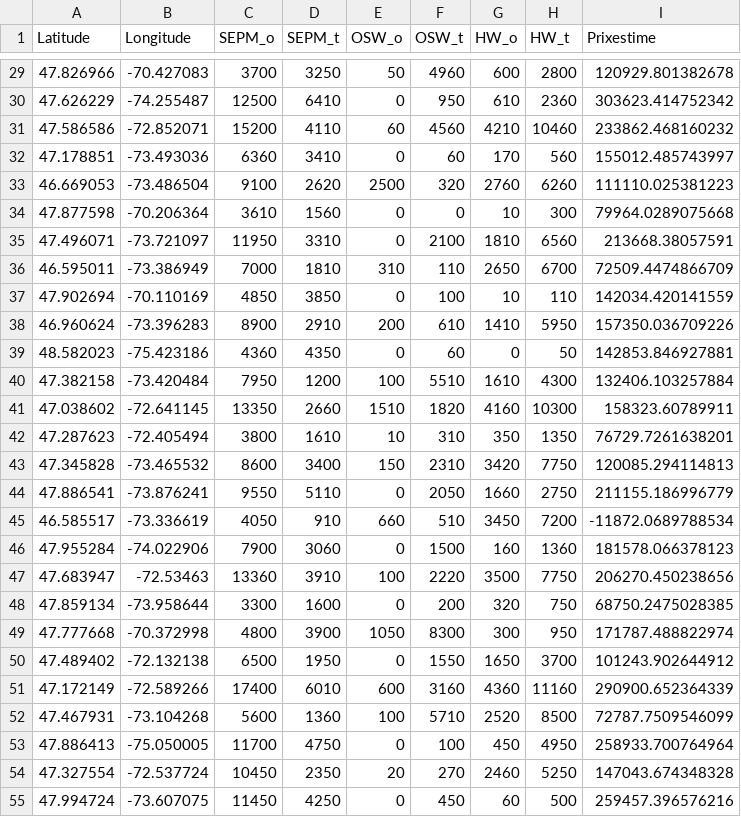
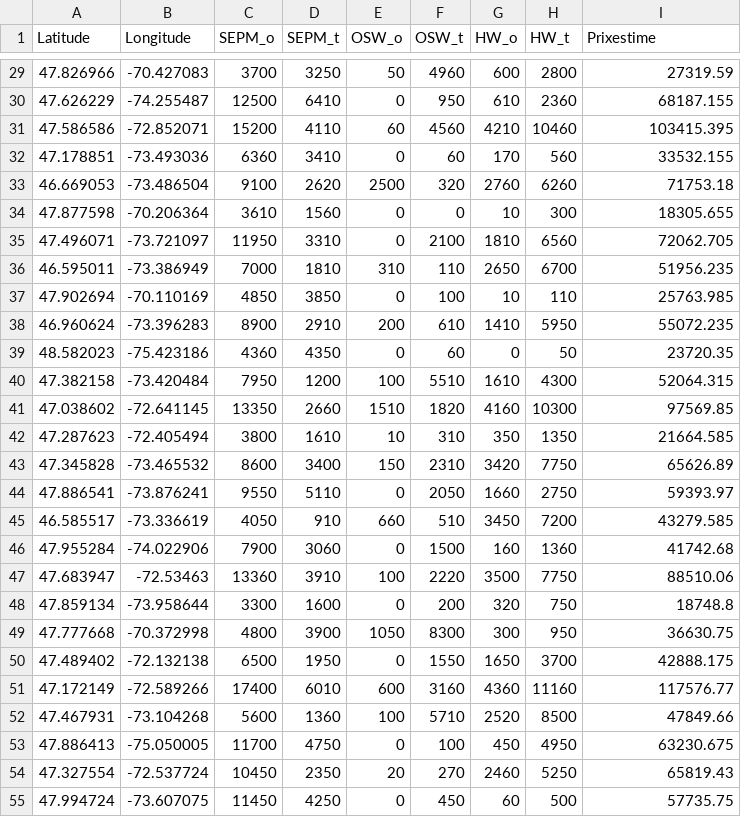
Before and after one commit to hasanbilgen/ML, a CSV file: centre_sud_stands_simulation.csv, drawn as a sheet; only a part is shown, gaps mark what is left out; the diff covers the shown part only.

```diff
--- a/centre_sud_stands_simulation.csv
+++ b/centre_sud_stands_simulation.csv
@@ -29,27 +29,27 @@
-47.826966,-70.427083,3700,3250,50,4960,600,2800,120929.801382678
-47.626229,-74.255487,12500,6410,0,950,610,2360,303623.414752342
-47.586586,-72.852071,15200,4110,60,4560,4210,10460,233862.468160232
-47.178851,-73.493036,6360,3410,0,60,170,560,155012.485743997
-46.669053,-73.486504,9100,2620,2500,320,2760,6260,111110.025381223
-47.877598,-70.206364,3610,1560,0,0,10,300,79964.0289075668
-47.496071,-73.721097,11950,3310,0,2100,1810,6560,213668.38057591
-46.595011,-73.386949,7000,1810,310,110,2650,6700,72509.4474866709
-47.902694,-70.110169,4850,3850,0,100,10,110,142034.420141559
-46.960624,-73.396283,8900,2910,200,610,1410,5950,157350.036709226
-48.582023,-75.423186,4360,4350,0,60,0,50,142853.846927881
-47.382158,-73.420484,7950,1200,100,5510,1610,4300,132406.103257884
-47.038602,-72.641145,13350,2660,1510,1820,4160,10300,158323.60789911
-47.287623,-72.405494,3800,1610,10,310,350,1350,76729.7261638201
-47.345828,-73.465532,8600,3400,150,2310,3420,7750,120085.294114813
-47.886541,-73.876241,9550,5110,0,2050,1660,2750,211155.186996779
-46.585517,-73.336619,4050,910,660,510,3450,7200,-11872.0689788534
-47.955284,-74.022906,7900,3060,0,1500,160,1360,181578.066378123
-47.683947,-72.53463,13360,3910,100,2220,3500,7750,206270.450238656
-47.859134,-73.958644,3300,1600,0,200,320,750,68750.2475028385
-47.777668,-70.372998,4800,3900,1050,8300,300,950,171787.488822974
-47.489402,-72.132138,6500,1950,0,1550,1650,3700,101243.902644912
-47.172149,-72.589266,17400,6010,600,3160,4360,11160,290900.652364339
-47.467931,-73.104268,5600,1360,100,5710,2520,8500,72787.7509546099
-47.886413,-75.050005,11700,4750,0,100,450,4950,258933.700764964
-47.327554,-72.537724,10450,2350,20,270,2460,5250,147043.674348328
-47.994724,-73.607075,11450,4250,0,450,60,500,259457.396576216
+47.826966,-70.427083,3700,3250,50,4960,600,2800,27319.59
+47.626229,-74.255487,12500,6410,0,950,610,2360,68187.155
+47.586586,-72.852071,15200,4110,60,4560,4210,10460,103415.395
+47.178851,-73.493036,6360,3410,0,60,170,560,33532.155
+46.669053,-73.486504,9100,2620,2500,320,2760,6260,71753.18
+47.877598,-70.206364,3610,1560,0,0,10,300,18305.655
+47.496071,-73.721097,11950,3310,0,2100,1810,6560,72062.705
+46.595011,-73.386949,7000,1810,310,110,2650,6700,51956.235
+47.902694,-70.110169,4850,3850,0,100,10,110,25763.985
+46.960624,-73.396283,8900,2910,200,610,1410,5950,55072.235
+48.582023,-75.423186,4360,4350,0,60,0,50,23720.35
+47.382158,-73.420484,7950,1200,100,5510,1610,4300,52064.315
+47.038602,-72.641145,13350,2660,1510,1820,4160,10300,97569.85
+47.287623,-72.405494,3800,1610,10,310,350,1350,21664.585
+47.345828,-73.465532,8600,3400,150,2310,3420,7750,65626.89
+47.886541,-73.876241,9550,5110,0,2050,1660,2750,59393.97
+46.585517,-73.336619,4050,910,660,510,3450,7200,43279.585
+47.955284,-74.022906,7900,3060,0,1500,160,1360,41742.68
+47.683947,-72.53463,13360,3910,100,2220,3500,7750,88510.06
+47.859134,-73.958644,3300,1600,0,200,320,750,18748.8
+47.777668,-70.372998,4800,3900,1050,8300,300,950,36630.75
+47.489402,-72.132138,6500,1950,0,1550,1650,3700,42888.175
+47.172149,-72.589266,17400,6010,600,3160,4360,11160,117576.77
+47.467931,-73.104268,5600,1360,100,5710,2520,8500,47849.66
+47.886413,-75.050005,11700,4750,0,100,450,4950,63230.675
+47.327554,-72.537724,10450,2350,20,270,2460,5250,65819.43
+47.994724,-73.607075,11450,4250,0,450,60,500,57735.75
```
Also changed, not shown: 121 edited cells elsewhere in this file.
